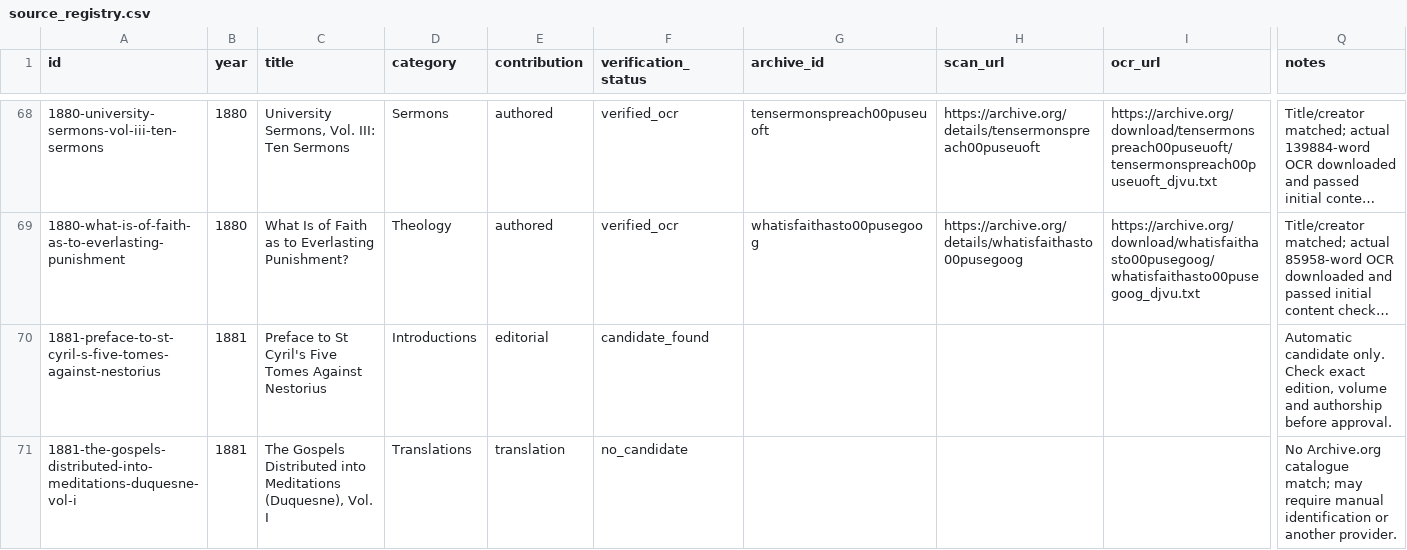
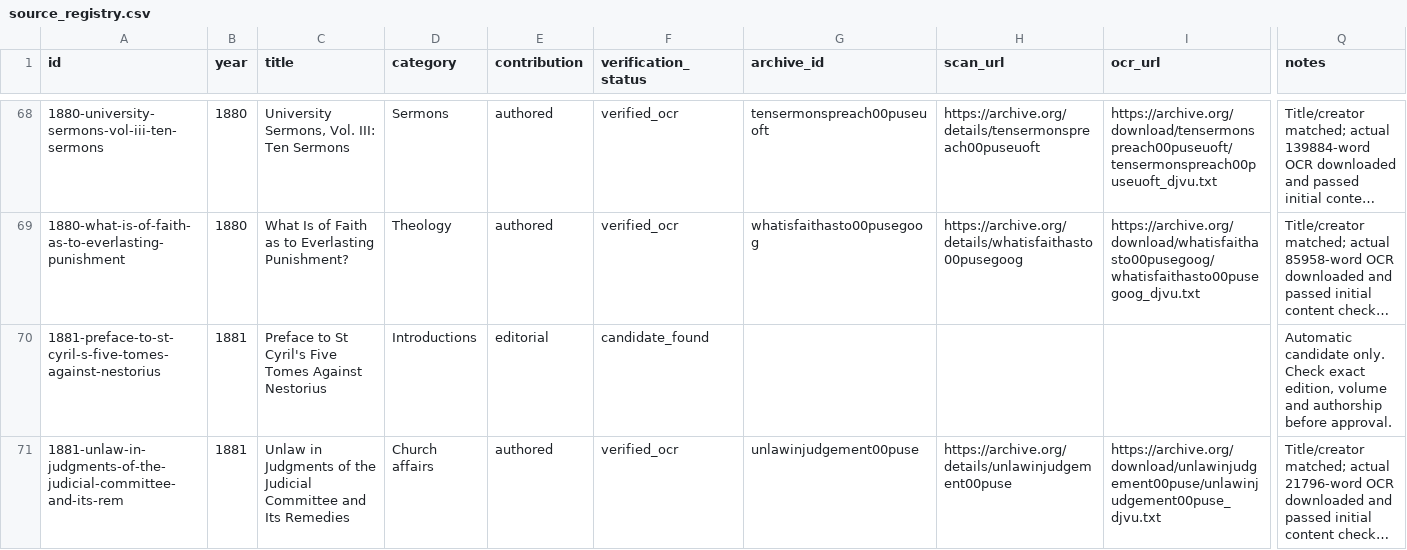
Before and after one commit to benfordeveloping/pusey-corpus, a CSV file: data/source_registry.csv, drawn as a sheet; only a part is shown, gaps mark what is left out; the shorter side is filled out with more unchanged rows; long unchanged cells end in …; rows hold the shown columns only; the diff covers the shown part only; the diff names each change by its address in the sheet, - before the commit and + after, or states it on an @@ line.

Commit message:
Reconcile source register to 71 genuine Pusey bibliography entries

```diff
--- a/data/source_registry.csv
+++ b/data/source_registry.csv
-row 71: 1881-the-gospels-distributed-into-meditations-duquesne-vol-i | 1881 | The Gospels Distributed into Meditations (Duquesne), Vol. I | Translations | translation | no_candidate |  |  |  | No Archive.org catalogue match; may require manual identification or another provider.
```
Also changed, not shown: 1 removed row elsewhere in this file.
